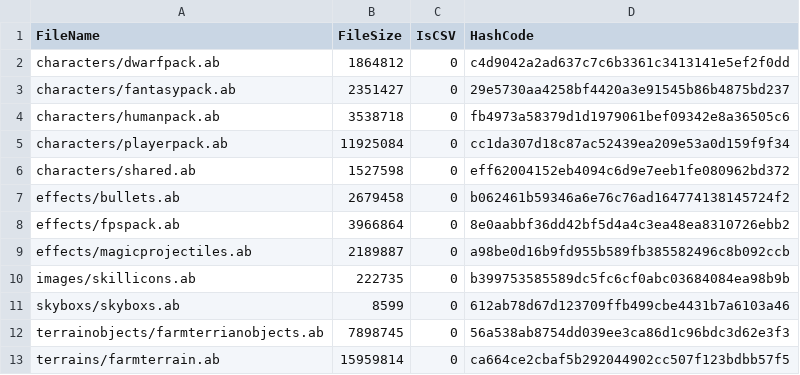
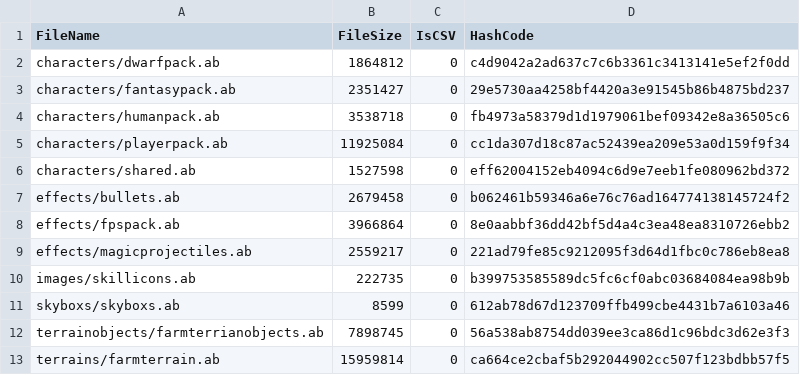
Before and after one commit to yingyugang/mmorpg_client, a CSV file: Assets/Assetbundles/mac/server_resource.csv, drawn as a sheet.

```diff
--- a/Assets/Assetbundles/mac/server_resource.csv
+++ b/Assets/Assetbundles/mac/server_resource.csv
@@ -8,3 +8,3 @@ effects/bullets.ab,2679458,0,b062461b59346a6e76c76ad164774138145724f2
 effects/fpspack.ab,3966864,0,8e0aabbf36dd42bf5d4a4c3ea48ea8310726ebb2
-effects/magicprojectiles.ab,2189887,0,a98be0d16b9fd955b589fb385582496c8b092ccb
+effects/magicprojectiles.ab,2559217,0,221ad79fe85c9212095f3d64d1fbc0c786eb8ea8
 images/skillicons.ab,222735,0,b399753585589dc5fc6cf0abc03684084ea98b9b
```
Also changed, not shown: Assets/Resources/CSV/m_effect.csv, 29 other files.
